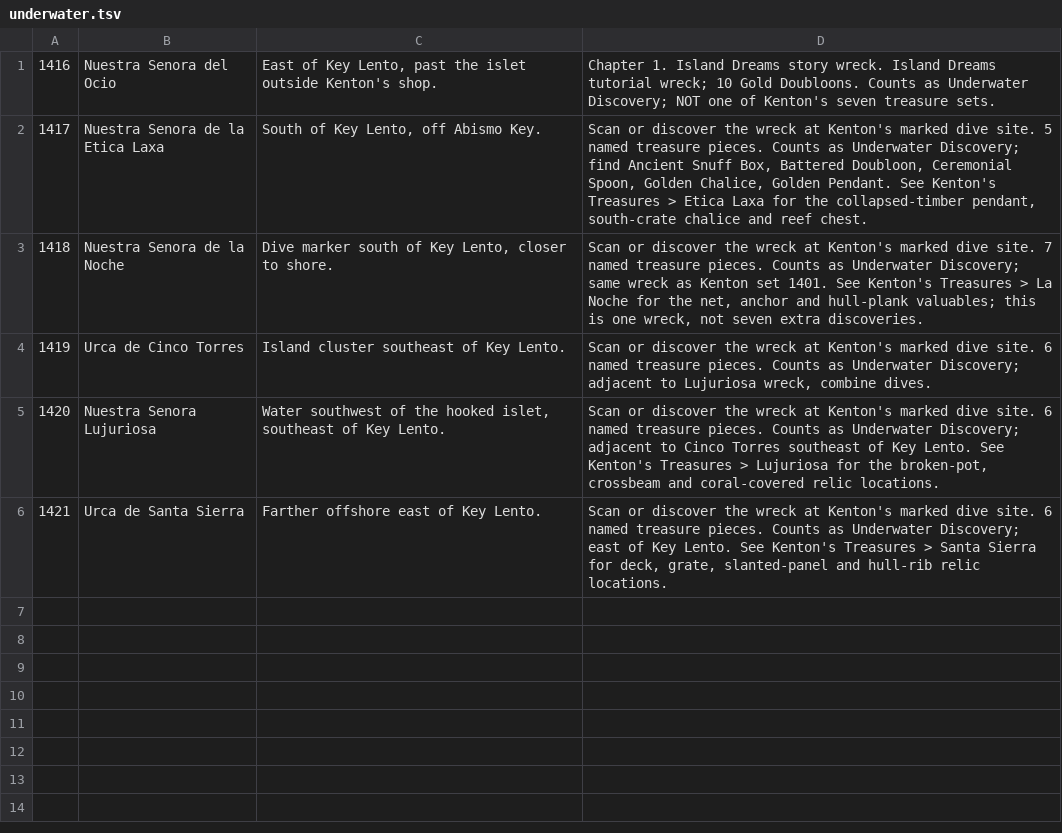
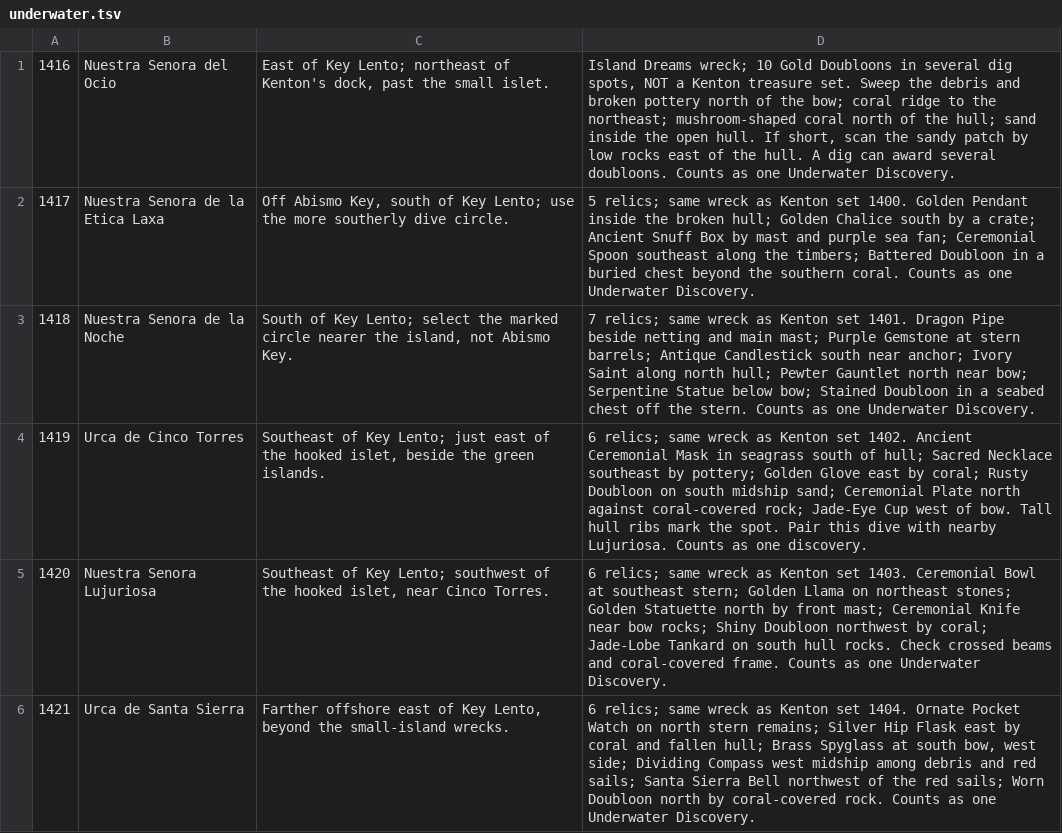
Before and after one commit to RogueMaster/flipperzero-firmware-wPlugins, a TSV file: applications/external/gta_vi_cheats/assets/collections/underwater.tsv, drawn as a sheet.

```diff
--- a/applications/external/gta_vi_cheats/assets/collections/underwater.tsv
+++ b/applications/external/gta_vi_cheats/assets/collections/underwater.tsv
@@ -1,6 +1,6 @@
-1416	Nuestra Senora del Ocio	East of Key Lento, past the islet outside Kenton's shop.	Chapter 1. Island Dreams story wreck. Island Dreams tutorial wreck; 10 Gold Doubloons. Counts as Underwater Discovery; NOT one of Kenton's seven treasure sets.
-1417	Nuestra Senora de la Etica Laxa	South of Key Lento, off Abismo Key.	Scan or discover the wreck at Kenton's marked dive site. 5 named treasure pieces. Counts as Underwater Discovery; find Ancient Snuff Box, Battered Doubloon, Ceremonial Spoon, Golden Chalice, Golden Pendant. See Kenton's Treasures > Etica Laxa for the collapsed-timber pendant, south-crate chalice and reef chest.
-1418	Nuestra Senora de la Noche	Dive marker south of Key Lento, closer to shore.	Scan or discover the wreck at Kenton's marked dive site. 7 named treasure pieces. Counts as Underwater Discovery; same wreck as Kenton set 1401. See Kenton's Treasures > La Noche for the net, anchor and hull-plank valuables; this is one wreck, not seven extra discoveries.
-1419	Urca de Cinco Torres	Island cluster southeast of Key Lento.	Scan or discover the wreck at Kenton's marked dive site. 6 named treasure pieces. Counts as Underwater Discovery; adjacent to Lujuriosa wreck, combine dives.
-1420	Nuestra Senora Lujuriosa	Water southwest of the hooked islet, southeast of Key Lento.	Scan or discover the wreck at Kenton's marked dive site. 6 named treasure pieces. Counts as Underwater Discovery; adjacent to Cinco Torres southeast of Key Lento. See Kenton's Treasures > Lujuriosa for the broken-pot, crossbeam and coral-covered relic locations.
-1421	Urca de Santa Sierra	Farther offshore east of Key Lento.	Scan or discover the wreck at Kenton's marked dive site. 6 named treasure pieces. Counts as Underwater Discovery; east of Key Lento. See Kenton's Treasures > Santa Sierra for deck, grate, slanted-panel and hull-rib relic locations.
+1416	Nuestra Senora del Ocio	East of Key Lento; northeast of Kenton's dock, past the small islet.	Island Dreams wreck; 10 Gold Doubloons in several dig spots, NOT a Kenton treasure set. Sweep the debris and broken pottery north of the bow; coral ridge to the northeast; mushroom-shaped coral north of the hull; sand inside the open hull. If short, scan the sandy patch by low rocks east of the hull. A dig can award several doubloons. Counts as one Underwater Discovery.
+1417	Nuestra Senora de la Etica Laxa	Off Abismo Key, south of Key Lento; use the more southerly dive circle.	5 relics; same wreck as Kenton set 1400. Golden Pendant inside the broken hull; Golden Chalice south by a crate; Ancient Snuff Box by mast and purple sea fan; Ceremonial Spoon southeast along the timbers; Battered Doubloon in a buried chest beyond the southern coral. Counts as one Underwater Discovery.
+1418	Nuestra Senora de la Noche	South of Key Lento; select the marked circle nearer the island, not Abismo Key.	7 relics; same wreck as Kenton set 1401. Dragon Pipe beside netting and main mast; Purple Gemstone at stern barrels; Antique Candlestick south near anchor; Ivory Saint along north hull; Pewter Gauntlet north near bow; Serpentine Statue below bow; Stained Doubloon in a seabed chest off the stern. Counts as one Underwater Discovery.
+1419	Urca de Cinco Torres	Southeast of Key Lento; just east of the hooked islet, beside the green islands.	6 relics; same wreck as Kenton set 1402. Ancient Ceremonial Mask in seagrass south of hull; Sacred Necklace southeast by pottery; Golden Glove east by coral; Rusty Doubloon on south midship sand; Ceremonial Plate north against coral-covered rock; Jade-Eye Cup west of bow. Tall hull ribs mark the spot. Pair this dive with nearby Lujuriosa. Counts as one discovery.
+1420	Nuestra Senora Lujuriosa	Southeast of Key Lento; southwest of the hooked islet, near Cinco Torres.	6 relics; same wreck as Kenton set 1403. Ceremonial Bowl at southeast stern; Golden Llama on northeast stones; Golden Statuette north by front mast; Ceremonial Knife near bow rocks; Shiny Doubloon northwest by coral; Jade-Lobe Tankard on south hull rocks. Check crossed beams and coral-covered frame. Counts as one Underwater Discovery.
+1421	Urca de Santa Sierra	Farther offshore east of Key Lento, beyond the small-island wrecks.	6 relics; same wreck as Kenton set 1404. Ornate Pocket Watch on north stern remains; Silver Hip Flask east by coral and fallen hull; Brass Spyglass at south bow, west side; Dividing Compass west midship among debris and red sails; Santa Sierra Bell northwest of the red sails; Worn Doubloon north by coral-covered rock. Counts as one Underwater Discovery.
```
Also changed, not shown: applications/external/gta_vi_cheats/assets/collections/flamingos.tsv, applications/external/gta_vi_cheats/assets/collections/kenton.tsv, 9 other files.
